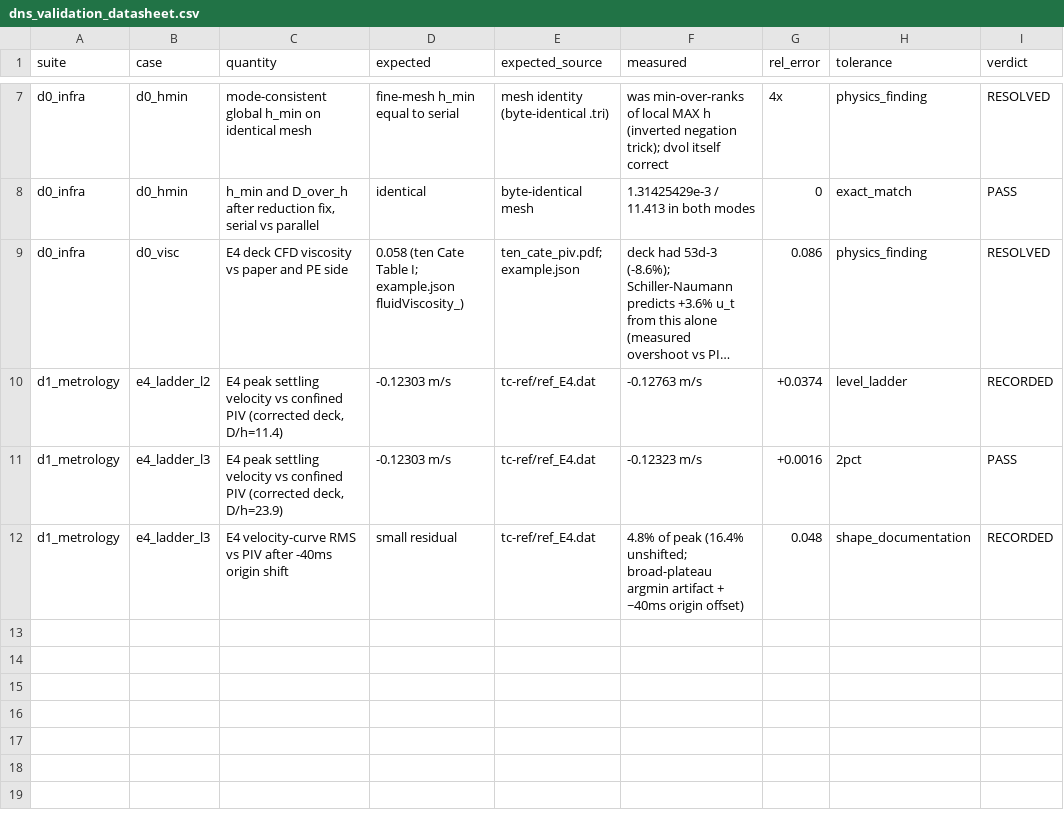
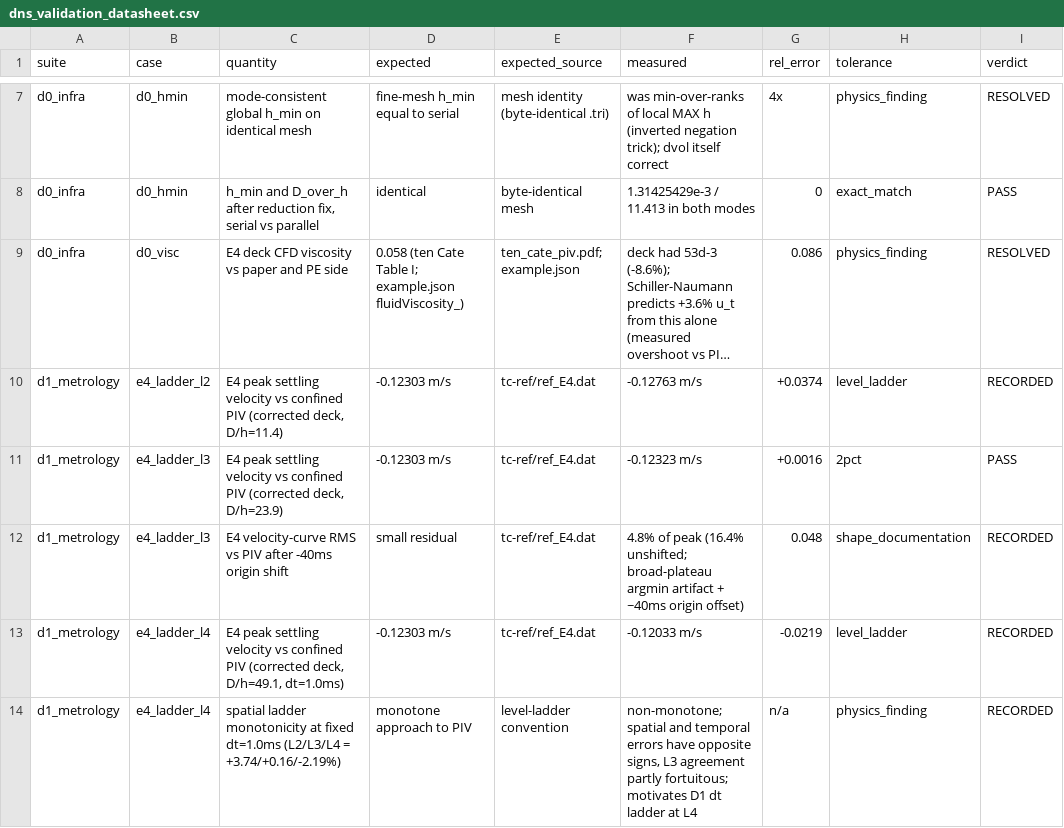
Before and after one commit to rmuenste/FeatFloWer, a CSV file: docs/md_docs/dns_validation_datasheet.csv, drawn as a sheet; only a part is shown, gaps mark what is left out; long unchanged cells end in ….

```diff
--- a/docs/md_docs/dns_validation_datasheet.csv
+++ b/docs/md_docs/dns_validation_datasheet.csv
@@ -12 +12,3 @@ d1_metrology,e4_ladder_l3,"E4 peak settling velocity vs confined PIV (corrected
 d1_metrology,e4_ladder_l3,E4 velocity-curve RMS vs PIV after -40ms origin shift,small residual,tc-ref/ref_E4.dat,4.8% of peak (16.4% unshifted; broad-plateau argmin artifact + ~40ms origin offset),0.048,shape_documentation,RECORDED
+d1_metrology,e4_ladder_l4,"E4 peak settling velocity vs confined PIV (corrected deck, D/h=49.1, dt=1.0ms)",-0.12303 m/s,tc-ref/ref_E4.dat,-0.12033 m/s,-0.0219,level_ladder,RECORDED
+d1_metrology,e4_ladder_l4,"spatial ladder monotonicity at fixed dt=1.0ms (L2/L3/L4 = +3.74/+0.16/-2.19%)",monotone approach to PIV,level-ladder convention,"non-monotone; spatial and temporal errors have opposite signs, L3 agreement partly fortuitous; motivates D1 dt ladder at L4",n/a,physics_finding,RECORDED
```
Also changed, not shown: 1 other file.
